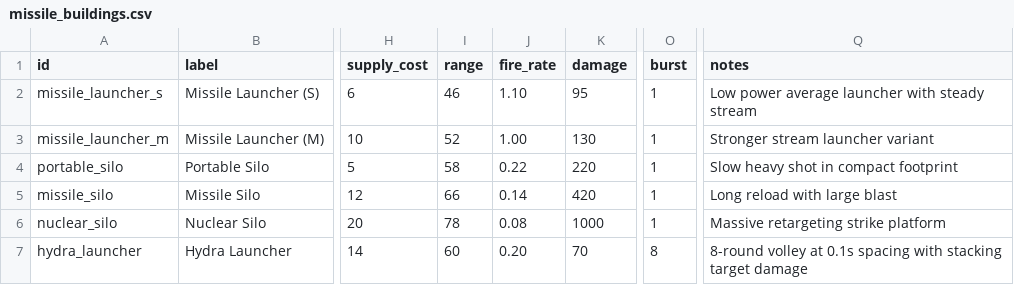
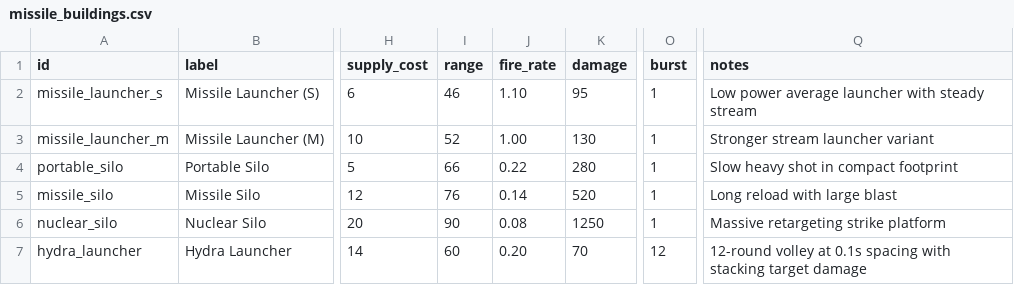
Before and after one commit to alevy9-Birch/asteroid, a CSV file: balance/missile_buildings.csv, drawn as a sheet; only a part is shown, gaps mark what is left out; the diff names each change by its address in the sheet, - before the commit and + after, or states it on an @@ line.

```diff
--- a/balance/missile_buildings.csv
+++ b/balance/missile_buildings.csv
-I4 (range): 58
+I4 (range): 66
-K4 (damage): 220
+K4 (damage): 280
-I5 (range): 66
+I5 (range): 76
-K5 (damage): 420
+K5 (damage): 520
-I6 (range): 78
+I6 (range): 90
-K6 (damage): 1000
+K6 (damage): 1250
-O7 (burst): 8
+O7 (burst): 12
-Q7 (notes): 8-round volley at…
+Q7 (notes): 12-round volley at…
```
Also changed, not shown: balance/economy_buildings.csv, balance/support_buildings.csv, 3 other files.
